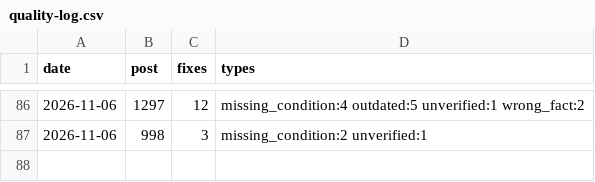
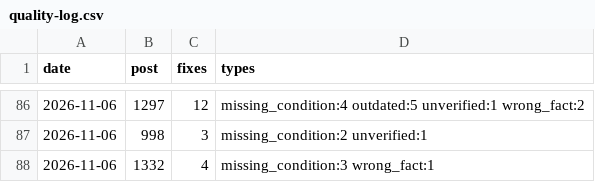
Before and after one commit to yoorimint/first-lab, a CSV file: automation/quality-log.csv, drawn as a sheet; only a part is shown, gaps mark what is left out; the diff names each change by its address in the sheet, - before the commit and + after, or states it on an @@ line.

```diff
--- a/automation/quality-log.csv
+++ b/automation/quality-log.csv
+row 88: 2026-11-06 | 1332 | 4 | missing_condition:3 wrong_fact:1
```
Also changed, not shown: 4 other files.
